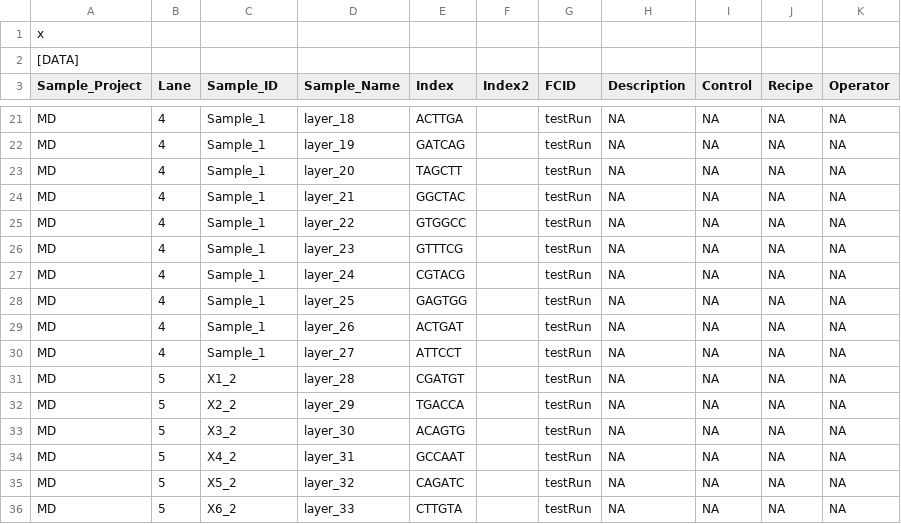
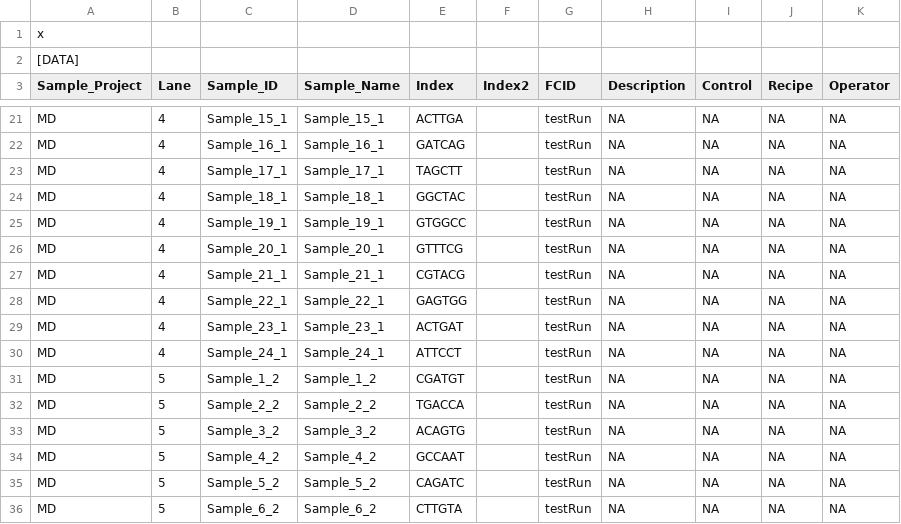
Before and after one commit to ThomasCarroll/basecallQC, a CSV file: vignettes/C7JE1ANXX.csv, drawn as a sheet; only a part is shown, gaps mark what is left out; the diff covers the shown part only; the diff names each change by its address in the sheet, - before the commit and + after, or states it on an @@ line.

Commit message:
Bug fixing and InterOps parsing
Fix some sample sheet cases where sample sheet cleaning fails.
Added InterOps parsing to provide functionality seen with SAV viewer

```diff
--- a/vignettes/C7JE1ANXX.csv
+++ b/vignettes/C7JE1ANXX.csv
-C21 (Sample_ID): Sample_1
+C21 (Sample_ID): Sample_15_1
-D21 (Sample_Name): layer_18
+D21 (Sample_Name): Sample_15_1
-C22 (Sample_ID): Sample_1
+C22 (Sample_ID): Sample_16_1
-D22 (Sample_Name): layer_19
+D22 (Sample_Name): Sample_16_1
-C23 (Sample_ID): Sample_1
+C23 (Sample_ID): Sample_17_1
-D23 (Sample_Name): layer_20
+D23 (Sample_Name): Sample_17_1
-C24 (Sample_ID): Sample_1
+C24 (Sample_ID): Sample_18_1
-D24 (Sample_Name): layer_21
+D24 (Sample_Name): Sample_18_1
-C25 (Sample_ID): Sample_1
+C25 (Sample_ID): Sample_19_1
-D25 (Sample_Name): layer_22
+D25 (Sample_Name): Sample_19_1
-C26 (Sample_ID): Sample_1
+C26 (Sample_ID): Sample_20_1
-D26 (Sample_Name): layer_23
+D26 (Sample_Name): Sample_20_1
-C27 (Sample_ID): Sample_1
+C27 (Sample_ID): Sample_21_1
-D27 (Sample_Name): layer_24
+D27 (Sample_Name): Sample_21_1
-C28 (Sample_ID): Sample_1
+C28 (Sample_ID): Sample_22_1
-D28 (Sample_Name): layer_25
+D28 (Sample_Name): Sample_22_1
-C29 (Sample_ID): Sample_1
+C29 (Sample_ID): Sample_23_1
-D29 (Sample_Name): layer_26
+D29 (Sample_Name): Sample_23_1
-C30 (Sample_ID): Sample_1
+C30 (Sample_ID): Sample_24_1
-D30 (Sample_Name): layer_27
+D30 (Sample_Name): Sample_24_1
-C31 (Sample_ID): X1_2
+C31 (Sample_ID): Sample_1_2
-D31 (Sample_Name): layer_28
+D31 (Sample_Name): Sample_1_2
-C32 (Sample_ID): X2_2
+C32 (Sample_ID): Sample_2_2
-D32 (Sample_Name): layer_29
+D32 (Sample_Name): Sample_2_2
-C33 (Sample_ID): X3_2
+C33 (Sample_ID): Sample_3_2
-D33 (Sample_Name): layer_30
+D33 (Sample_Name): Sample_3_2
-C34 (Sample_ID): X4_2
+C34 (Sample_ID): Sample_4_2
-D34 (Sample_Name): layer_31
+D34 (Sample_Name): Sample_4_2
-C35 (Sample_ID): X5_2
+C35 (Sample_ID): Sample_5_2
-D35 (Sample_Name): layer_32
+D35 (Sample_Name): Sample_5_2
-C36 (Sample_ID): X6_2
+C36 (Sample_ID): Sample_6_2
-D36 (Sample_Name): layer_33
+D36 (Sample_Name): Sample_6_2
```
Also changed, not shown: 79 edited cells elsewhere in this file, 6 other files.
